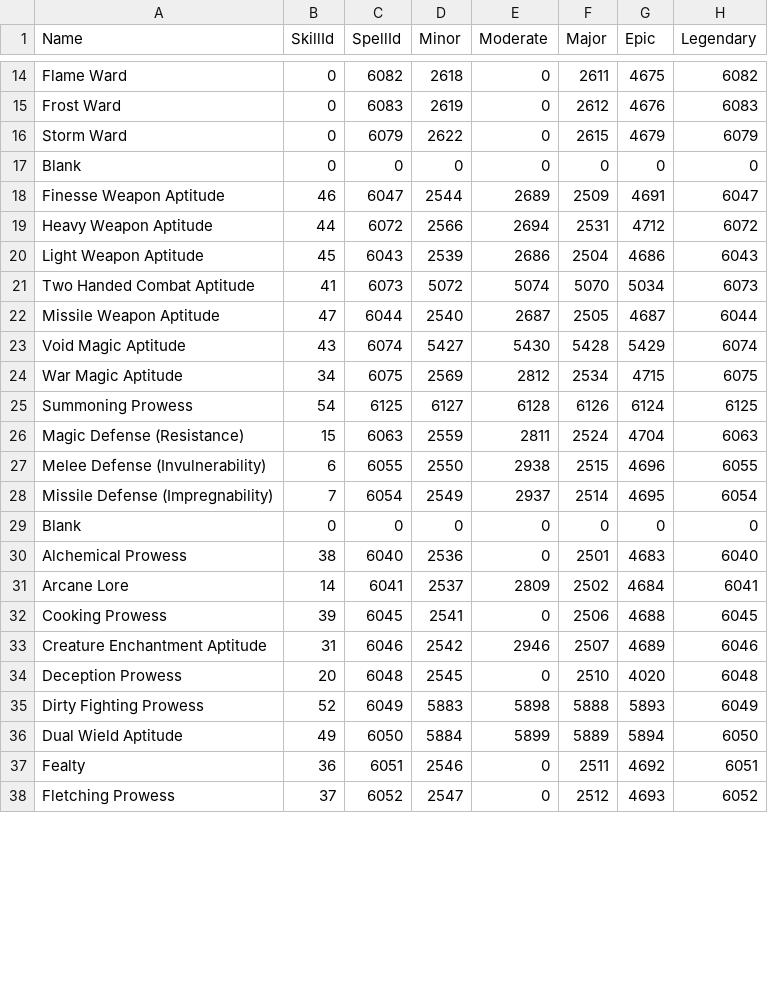
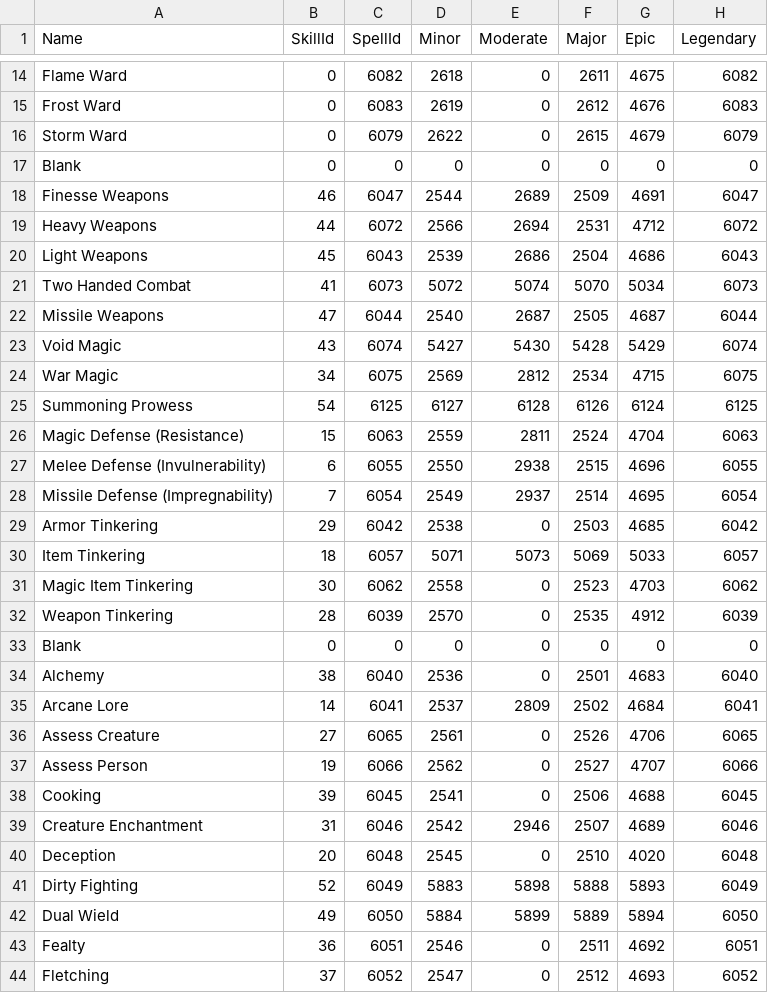
Before and after one commit to advis61/OracleOfDereth, a CSV file: OracleOfDereth/Resources/cantrips.csv, drawn as a sheet; only a part is shown, gaps mark what is left out; the diff covers the shown part only.

Commit message:
Tweak cantrips

```diff
--- a/OracleOfDereth/Resources/cantrips.csv
+++ b/OracleOfDereth/Resources/cantrips.csv
@@ -17,9 +17,9 @@ Storm Ward,0,6079,2622,0,2615,4679,6079
 Blank,0,0,0,0,0,0,0
-Finesse Weapon Aptitude,46,6047,2544,2689,2509,4691,6047
-Heavy Weapon Aptitude,44,6072,2566,2694,2531,4712,6072
-Light Weapon Aptitude,45,6043,2539,2686,2504,4686,6043
-Two Handed Combat Aptitude,41,6073,5072,5074,5070,5034,6073
-Missile Weapon Aptitude,47,6044,2540,2687,2505,4687,6044
-Void Magic Aptitude,43,6074,5427,5430,5428,5429,6074
-War Magic Aptitude,34,6075,2569,2812,2534,4715,6075
+Finesse Weapons,46,6047,2544,2689,2509,4691,6047
+Heavy Weapons,44,6072,2566,2694,2531,4712,6072
+Light Weapons,45,6043,2539,2686,2504,4686,6043
+Two Handed Combat,41,6073,5072,5074,5070,5034,6073
+Missile Weapons,47,6044,2540,2687,2505,4687,6044
+Void Magic,43,6074,5427,5430,5428,5429,6074
+War Magic,34,6075,2569,2812,2534,4715,6075
 Summoning Prowess,54,6125,6127,6128,6126,6124,6125
@@ -28,11 +28,17 @@ Melee Defense (Invulnerability),6,6055,2550,2938,2515,4696,6055
 Missile Defense (Impregnability),7,6054,2549,2937,2514,4695,6054
+Armor Tinkering,29,6042,2538,0,2503,4685,6042
+Item Tinkering,18,6057,5071,5073,5069,5033,6057
+Magic Item Tinkering,30,6062,2558,0,2523,4703,6062
+Weapon Tinkering,28,6039,2570,0,2535,4912,6039
 Blank,0,0,0,0,0,0,0
-Alchemical Prowess,38,6040,2536,0,2501,4683,6040
+Alchemy,38,6040,2536,0,2501,4683,6040
 Arcane Lore,14,6041,2537,2809,2502,4684,6041
-Cooking Prowess,39,6045,2541,0,2506,4688,6045
-Creature Enchantment Aptitude,31,6046,2542,2946,2507,4689,6046
-Deception Prowess,20,6048,2545,0,2510,4020,6048
-Dirty Fighting Prowess,52,6049,5883,5898,5888,5893,6049
-Dual Wield Aptitude,49,6050,5884,5899,5889,5894,6050
+Assess Creature,27,6065,2561,0,2526,4706,6065
+Assess Person,19,6066,2562,0,2527,4707,6066
+Cooking,39,6045,2541,0,2506,4688,6045
+Creature Enchantment,31,6046,2542,2946,2507,4689,6046
+Deception,20,6048,2545,0,2510,4020,6048
+Dirty Fighting,52,6049,5883,5898,5888,5893,6049
+Dual Wield,49,6050,5884,5899,5889,5894,6050
 Fealty,36,6051,2546,0,2511,4692,6051
-Fletching Prowess,37,6052,2547,0,2512,4693,6052
+Fletching,37,6052,2547,0,2512,4693,6052
```
Also changed, not shown: 6 removed rows, 3 moved rows and 10 edited cells elsewhere in this file, 2 other files.
